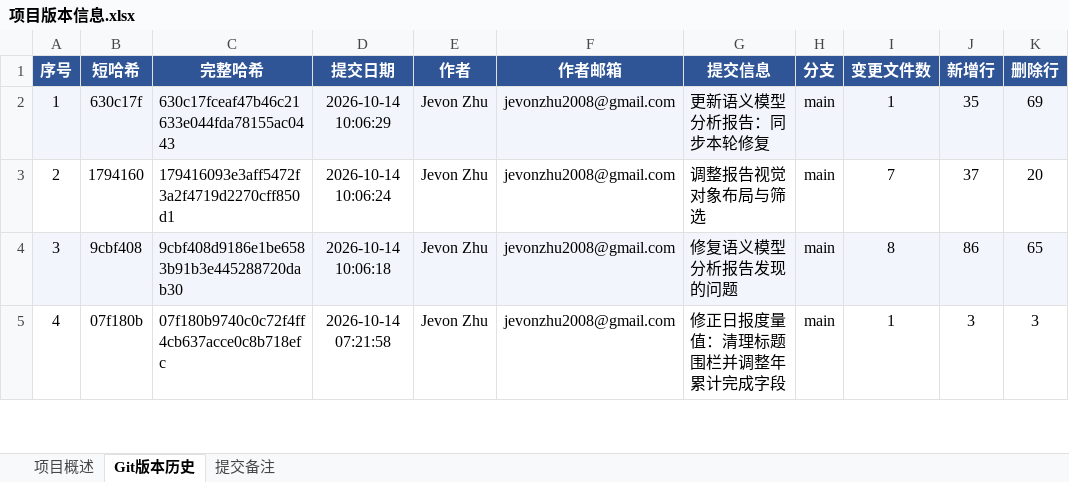
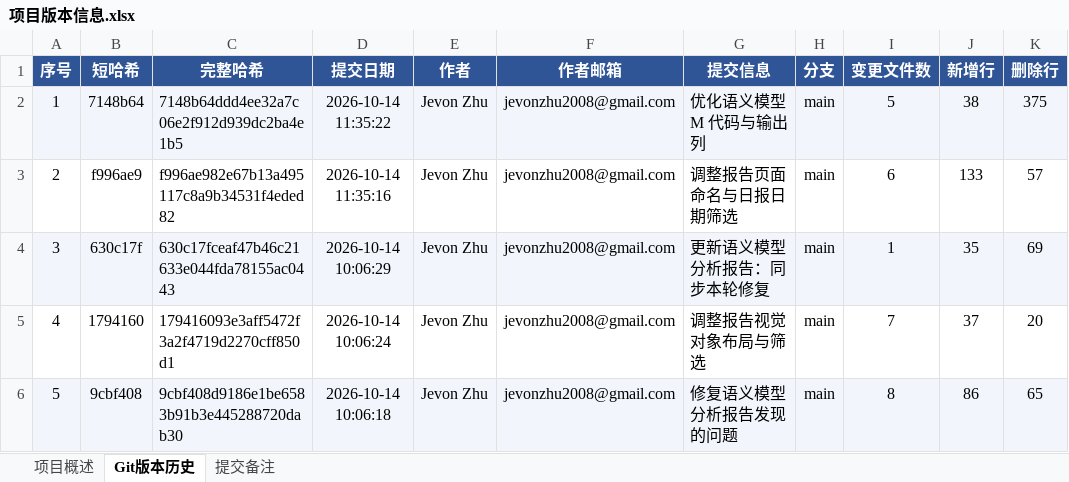
Before and after one commit to jevonzhu2008-star/CMOC, an Excel workbook: 项目版本信息.xlsx, sheet Git版本历史, drawn as a sheet; only a part is shown; the shorter side is filled out with more unchanged rows; values as stored, in another font and other column widths than the file's, no borders; addresses are those after the commit; the diff names each change by its address in the sheet, - before the commit and + after, or states it on an @@ line.

```diff
--- a/项目版本信息.xlsx (sheet Git版本历史)
+++ b/项目版本信息.xlsx (sheet Git版本历史)
+row 2: 1 | 7148b64 | 7148b64ddd4ee32a7c06e2f912d939dc2ba4e1b5 | 2026-10-14 11:35:22 | Jevon Zhu | jevonzhu2008@gmail.com | 优化语义模型 M 代码与输出列 | main | 5 | 38 | 375
+row 3: 2 | f996ae9 | f996ae982e67b13a495117c8a9b34531f4eded82 | 2026-10-14 11:35:16 | Jevon Zhu | jevonzhu2008@gmail.com | 调整报告页面命名与日报日期筛选 | main | 6 | 133 | 57
@@ column A (序号) renumbered from row 4 down @@
```
Also changed, not shown: sheet 项目概述, sheet 提交备注.
